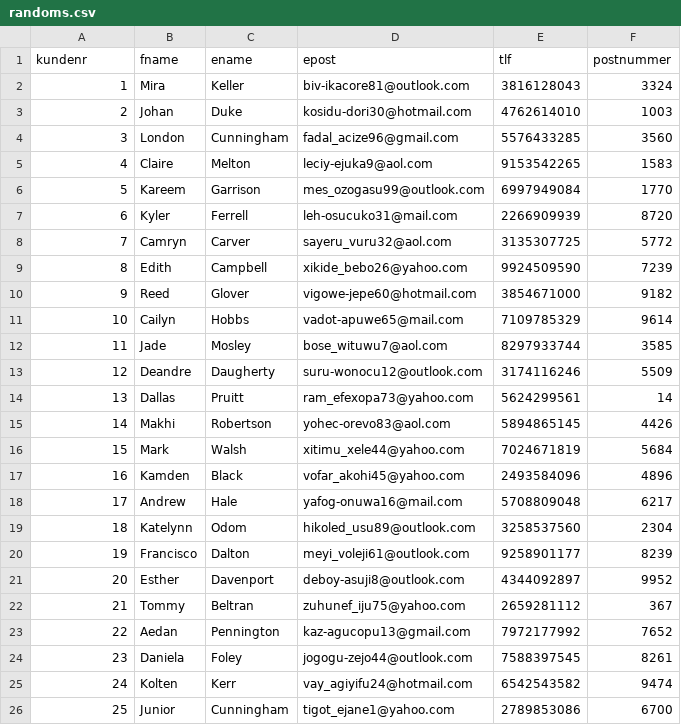
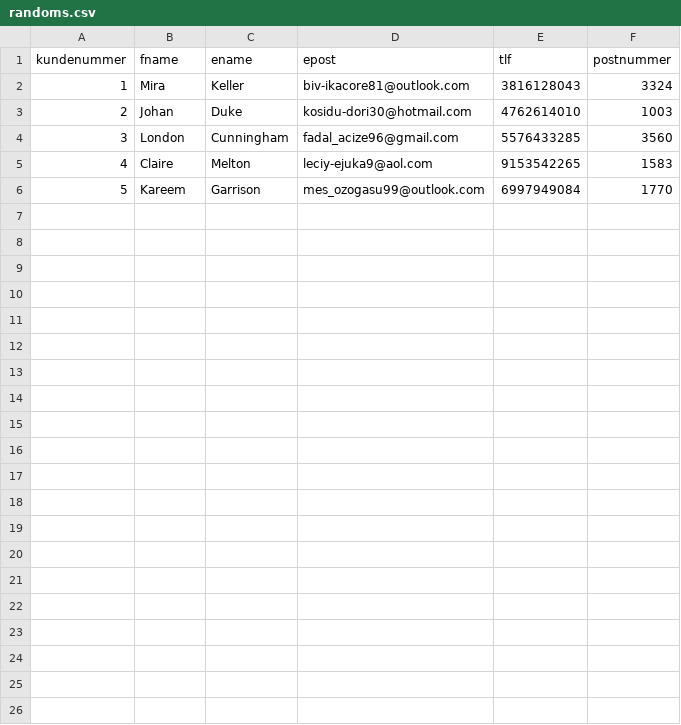
Before and after one commit to Guttormz/GUI, a CSV file: GUI/randoms.csv, drawn as a sheet; the diff names each change by its address in the sheet, - before the commit and + after, or states it on an @@ line.

```diff
--- a/GUI/randoms.csv
+++ b/GUI/randoms.csv
@@ column A (kundenummer) renumbered in row 1 @@
-row 7: 6 | Kyler | Ferrell | leh-osucuko31@mail.com | 2266909939 | 8720
-row 8: 7 | Camryn | Carver | sayeru_vuru32@aol.com | 3135307725 | 5772
-row 9: 8 | Edith | Campbell | xikide_bebo26@yahoo.com | 9924509590 | 7239
-row 10: 9 | Reed | Glover | vigowe-jepe60@hotmail.com | 3854671000 | 9182
-row 11: 10 | Cailyn | Hobbs | vadot-apuwe65@mail.com | 7109785329 | 9614
-row 12: 11 | Jade | Mosley | bose_wituwu7@aol.com | 8297933744 | 3585
-row 13: 12 | Deandre | Daugherty | suru-wonocu12@outlook.com | 3174116246 | 5509
-row 14: 13 | Dallas | Pruitt | ram_efexopa73@yahoo.com | 5624299561 | 14
-row 15: 14 | Makhi | Robertson | yohec-orevo83@aol.com | 5894865145 | 4426
-row 16: 15 | Mark | Walsh | xitimu_xele44@yahoo.com | 7024671819 | 5684
-row 17: 16 | Kamden | Black | vofar_akohi45@yahoo.com | 2493584096 | 4896
-row 18: 17 | Andrew | Hale | yafog-onuwa16@mail.com | 5708809048 | 6217
-row 19: 18 | Katelynn | Odom | hikoled_usu89@outlook.com | 3258537560 | 2304
-row 20: 19 | Francisco | Dalton | meyi_voleji61@outlook.com | 9258901177 | 8239
-row 21: 20 | Esther | Davenport | deboy-asuji8@outlook.com | 4344092897 | 9952
-row 22: 21 | Tommy | Beltran | zuhunef_iju75@yahoo.com | 2659281112 | 367
-row 23: 22 | Aedan | Pennington | kaz-agucopu13@gmail.com | 7972177992 | 7652
-row 24: 23 | Daniela | Foley | jogogu-zejo44@outlook.com | 7588397545 | 8261
-row 25: 24 | Kolten | Kerr | vay_agiyifu24@hotmail.com | 6542543582 | 9474
-row 26: 25 | Junior | Cunningham | tigot_ejane1@yahoo.com | 2789853086 | 6700
```
Also changed, not shown: 2 other files.
